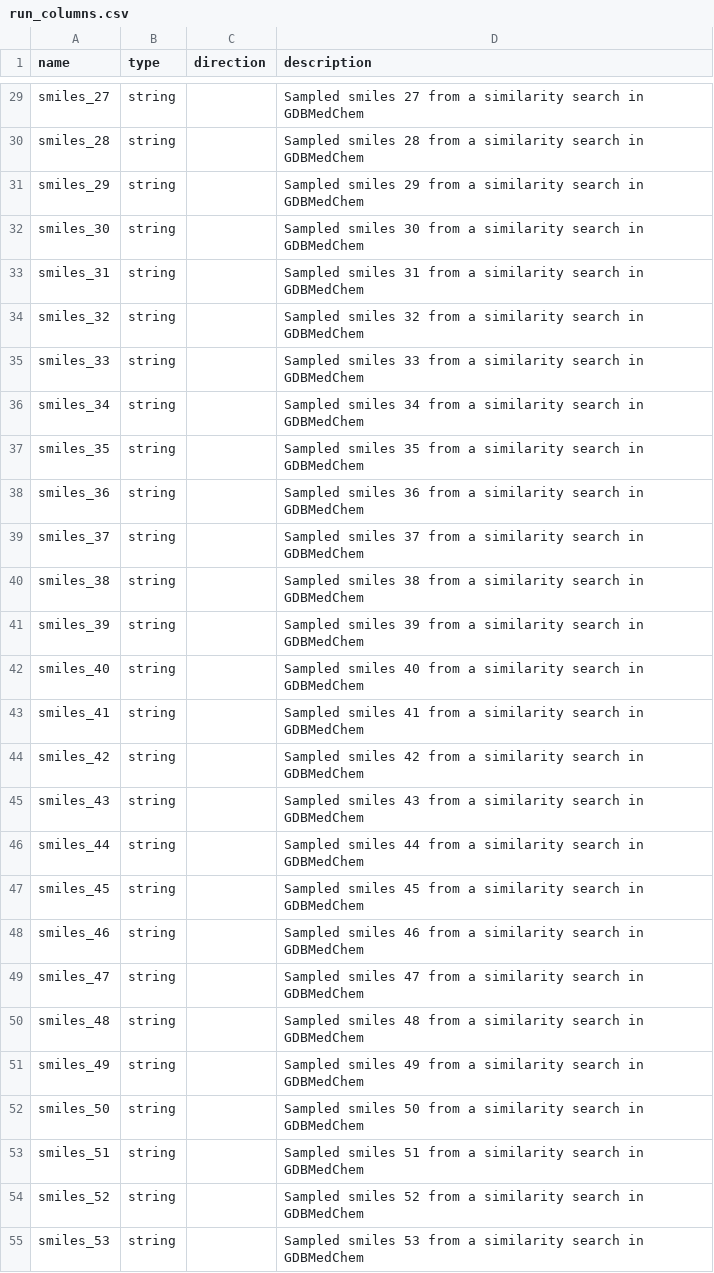
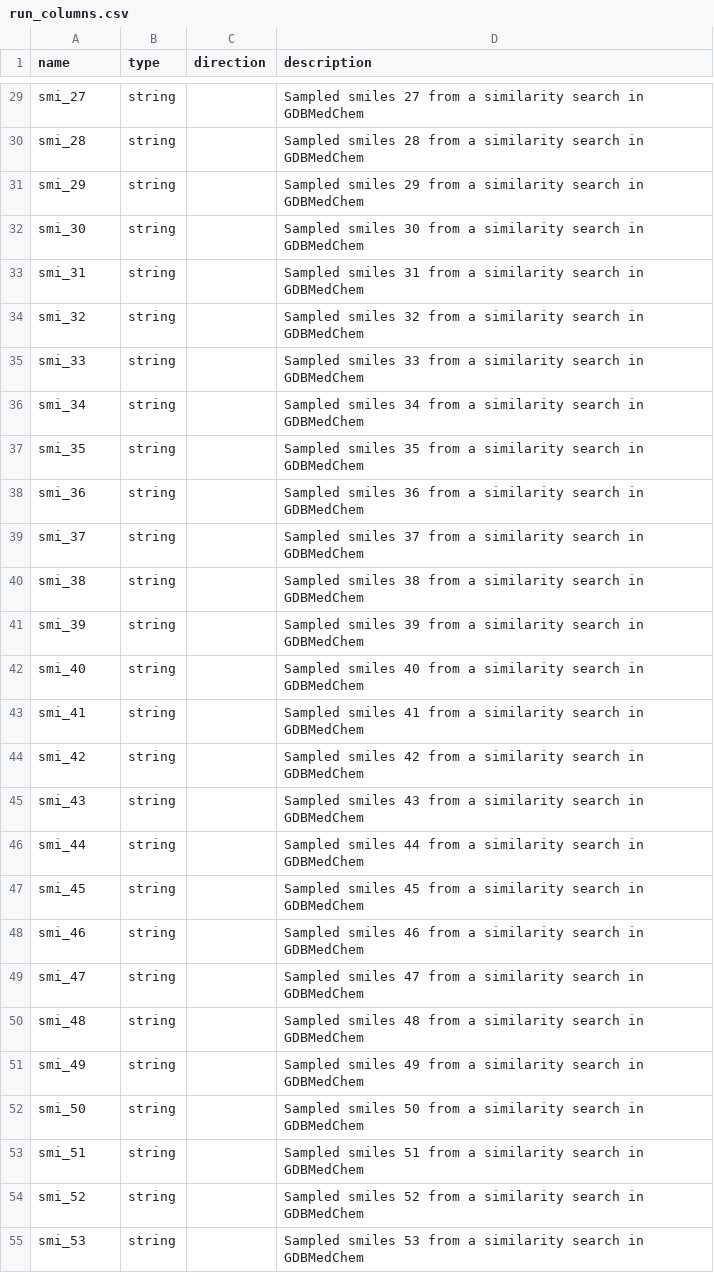
Before and after one commit to ersilia-os/eos7jlv, a CSV file: model/framework/columns/run_columns.csv, drawn as a sheet; only a part is shown, gaps mark what is left out; the diff covers the shown part only; the diff names each change by its address in the sheet, - before the commit and + after, or states it on an @@ line.

```diff
--- a/model/framework/columns/run_columns.csv
+++ b/model/framework/columns/run_columns.csv
-A29 (name): smiles_27
+A29 (name): smi_27
-A30 (name): smiles_28
+A30 (name): smi_28
-A31 (name): smiles_29
+A31 (name): smi_29
-A32 (name): smiles_30
+A32 (name): smi_30
-A33 (name): smiles_31
+A33 (name): smi_31
-A34 (name): smiles_32
+A34 (name): smi_32
-A35 (name): smiles_33
+A35 (name): smi_33
-A36 (name): smiles_34
+A36 (name): smi_34
-A37 (name): smiles_35
+A37 (name): smi_35
-A38 (name): smiles_36
+A38 (name): smi_36
-A39 (name): smiles_37
+A39 (name): smi_37
-A40 (name): smiles_38
+A40 (name): smi_38
-A41 (name): smiles_39
+A41 (name): smi_39
-A42 (name): smiles_40
+A42 (name): smi_40
-A43 (name): smiles_41
+A43 (name): smi_41
-A44 (name): smiles_42
+A44 (name): smi_42
-A45 (name): smiles_43
+A45 (name): smi_43
-A46 (name): smiles_44
+A46 (name): smi_44
-A47 (name): smiles_45
+A47 (name): smi_45
-A48 (name): smiles_46
+A48 (name): smi_46
-A49 (name): smiles_47
+A49 (name): smi_47
-A50 (name): smiles_48
+A50 (name): smi_48
-A51 (name): smiles_49
+A51 (name): smi_49
-A52 (name): smiles_50
+A52 (name): smi_50
-A53 (name): smiles_51
+A53 (name): smi_51
-A54 (name): smiles_52
+A54 (name): smi_52
-A55 (name): smiles_53
+A55 (name): smi_53
```
Also changed, not shown: 73 edited cells elsewhere in this file, model/framework/examples/run_output.csv, 1 other file.
